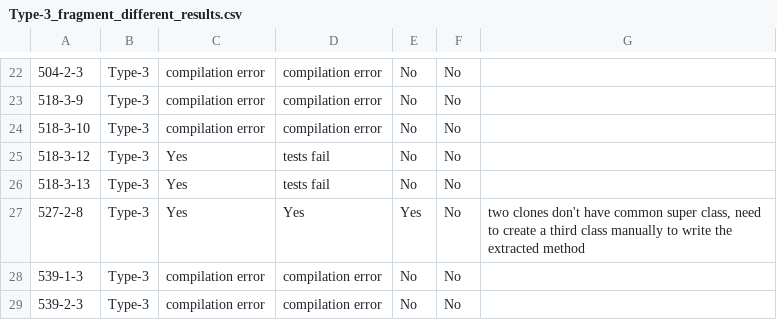
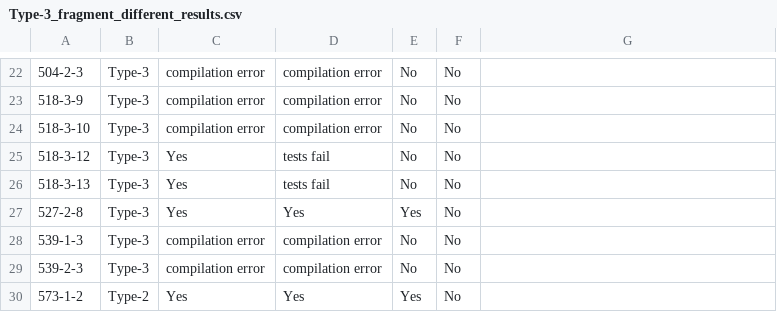
Before and after one commit to byte-shadow37/Replication_pack, a CSV file: results/Type-3_fragment_different_results.csv, drawn as a sheet; only a part is shown, gaps mark what is left out; the shorter side is filled out with more unchanged rows.

```diff
--- a/results/Type-3_fragment_different_results.csv
+++ b/results/Type-3_fragment_different_results.csv
@@ -26,3 +26,3 @@
 518-3-13,Type-3,Yes,tests fail,No,No,
-527-2-8,Type-3,Yes,Yes,Yes,No,"two clones don't have common super class, need to create a third class manually to write the extracted method"
+527-2-8,Type-3,Yes,Yes,Yes,No,
 539-1-3,Type-3,compilation error,compilation error,No,No,
```
Also changed, not shown: results/Type-2_fragment_different_results.csv, results/Type-3_fragment_same_results.csv, 2 other files.
